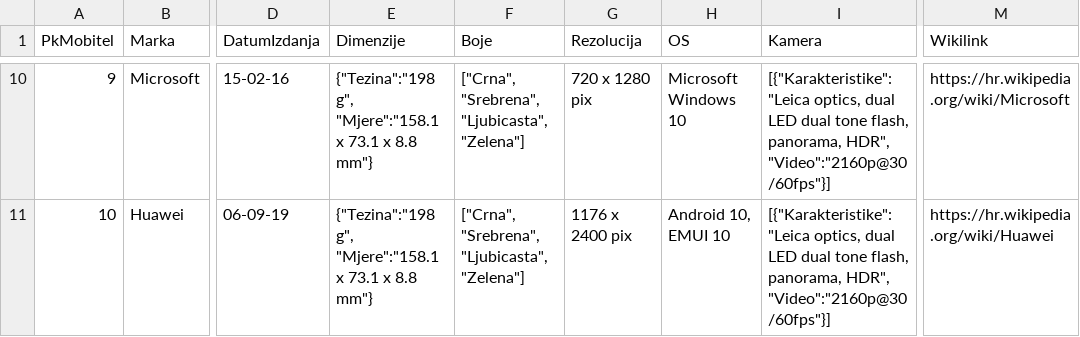
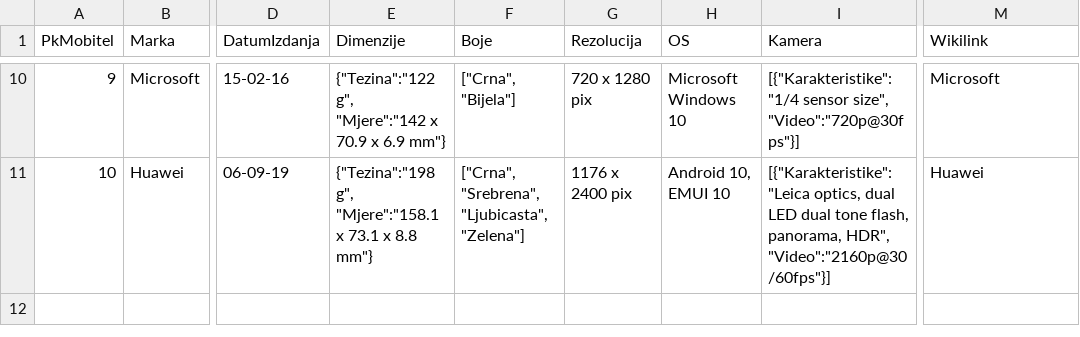
Before and after one commit to ViktorijaSml/Release-1.0, a CSV file: mobiteli.csv, drawn as a sheet; only a part is shown, gaps mark what is left out; the diff covers the shown part only; the diff names each change by its address in the sheet, - before the commit and + after, or states it on an @@ line.

```diff
--- a/mobiteli.csv
+++ b/mobiteli.csv
-E10 (Dimenzije): {"Tezina":"198 g", "Mjere":"158.1 x 73.1 x 8.8 mm"}
+E10 (Dimenzije): {"Tezina":"122 g", "Mjere":"142 x 70.9 x 6.9 mm"}
-F10 (Boje): ["Crna", "Srebrena", "Ljubicasta", "Zelena"]
+F10 (Boje): ["Crna", "Bijela"]
-I10 (Kamera): [{"Karakteristike":"Leica optics, dual LED dual tone flash, panorama, HDR", "Video":"2160p@30/60fps"}]
+I10 (Kamera): [{"Karakteristike":"1/4 sensor size", "Video":"720p@30fps"}]
-M10 (Wikilink): https://hr.wikipedia.org/wiki/Microsoft
+M10 (Wikilink): Microsoft
-M11 (Wikilink): https://hr.wikipedia.org/wiki/Huawei
+M11 (Wikilink): Huawei
```
Also changed, not shown: 32 edited cells elsewhere in this file, 2 other files.
